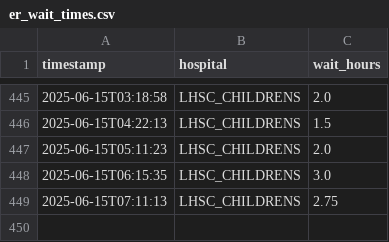
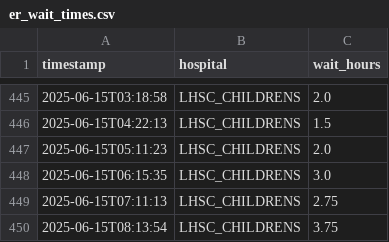
Before and after one commit to Narang-Garima/healthtracker, a CSV file: data/er_wait_times.csv, drawn as a sheet; only a part is shown, gaps mark what is left out.

```diff
--- a/data/er_wait_times.csv
+++ b/data/er_wait_times.csv
@@ -449 +449,2 @@ timestamp,hospital,wait_hours
 2025-06-15T07:11:13,LHSC_CHILDRENS,2.75
+2025-06-15T08:13:54,LHSC_CHILDRENS,3.75
```
